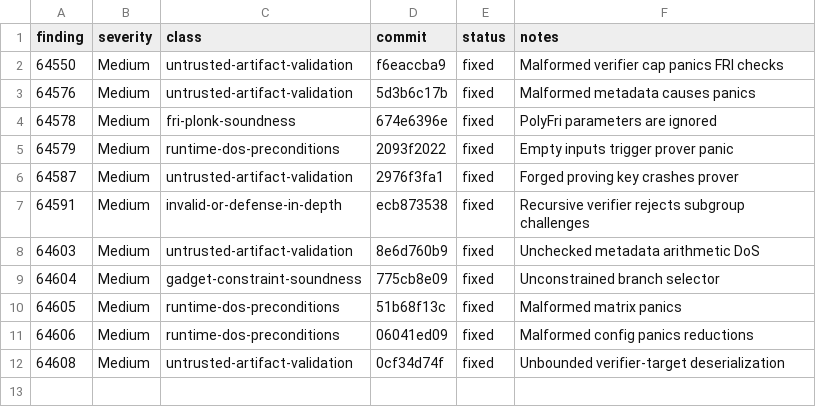
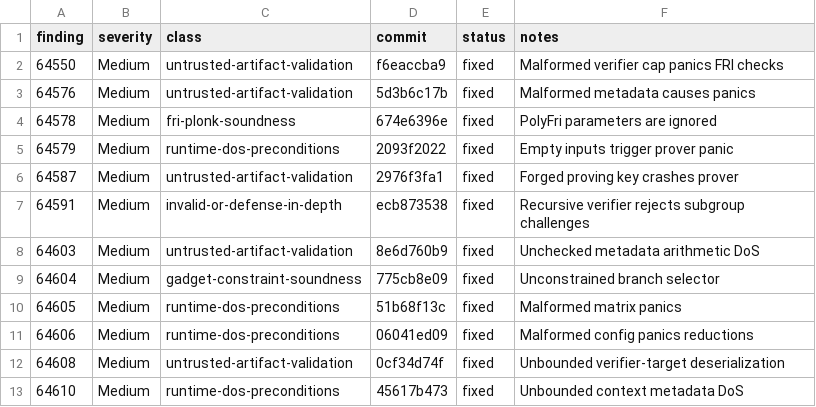
Before and after one commit to Quantus-Network/qp-plonky2, a TSV file: .v12-low-medium-findings-map.tsv, drawn as a sheet.

Commit message:
docs(v12): update low-medium findings map

```diff
--- a/.v12-low-medium-findings-map.tsv
+++ b/.v12-low-medium-findings-map.tsv
@@ -12 +12,2 @@ finding	severity	class	commit	status	notes
 64608	Medium	untrusted-artifact-validation	0cf34d74f	fixed	Unbounded verifier-target deserialization
+64610	Medium	runtime-dos-preconditions	45617b473	fixed	Unbounded context metadata DoS
```
